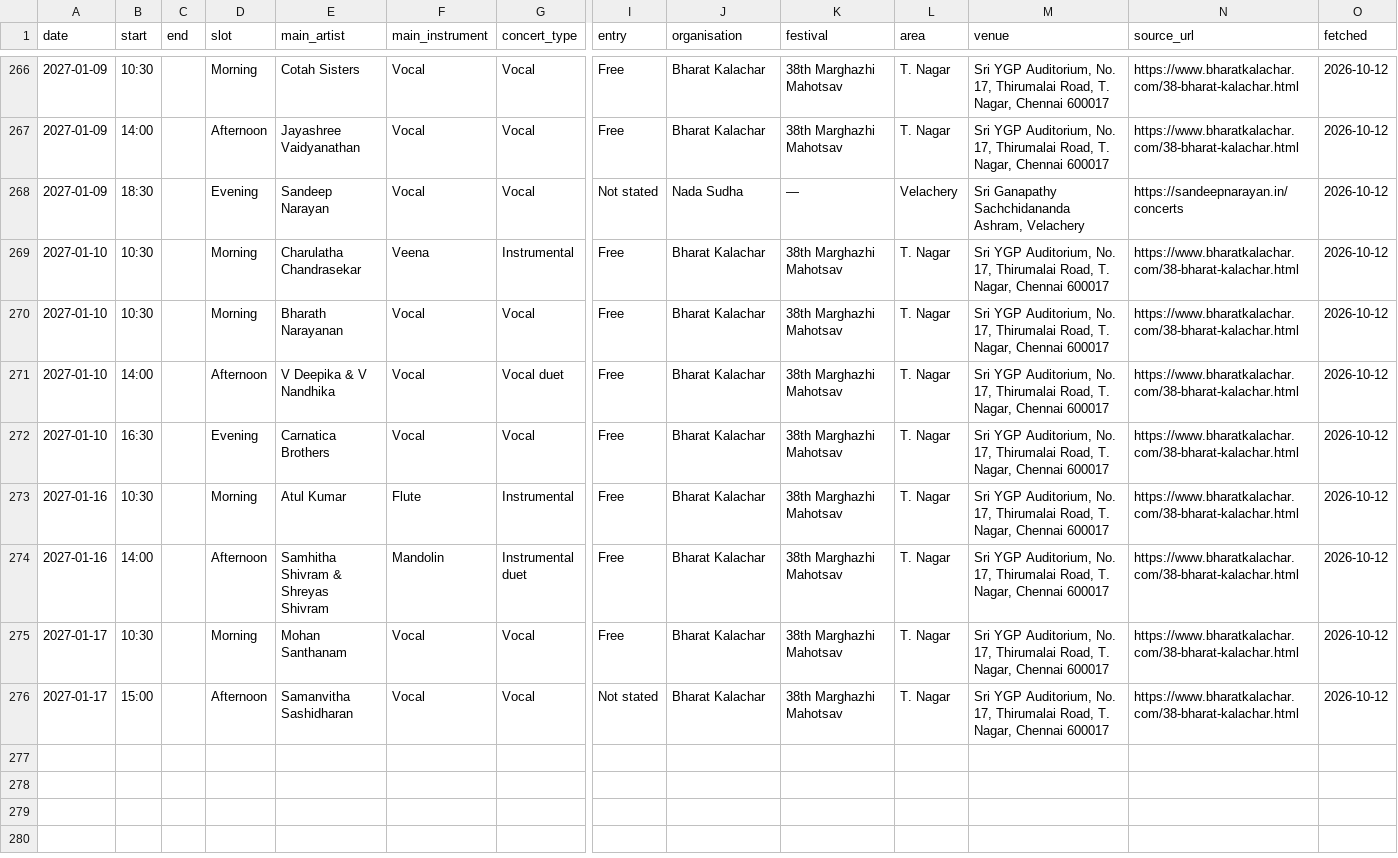
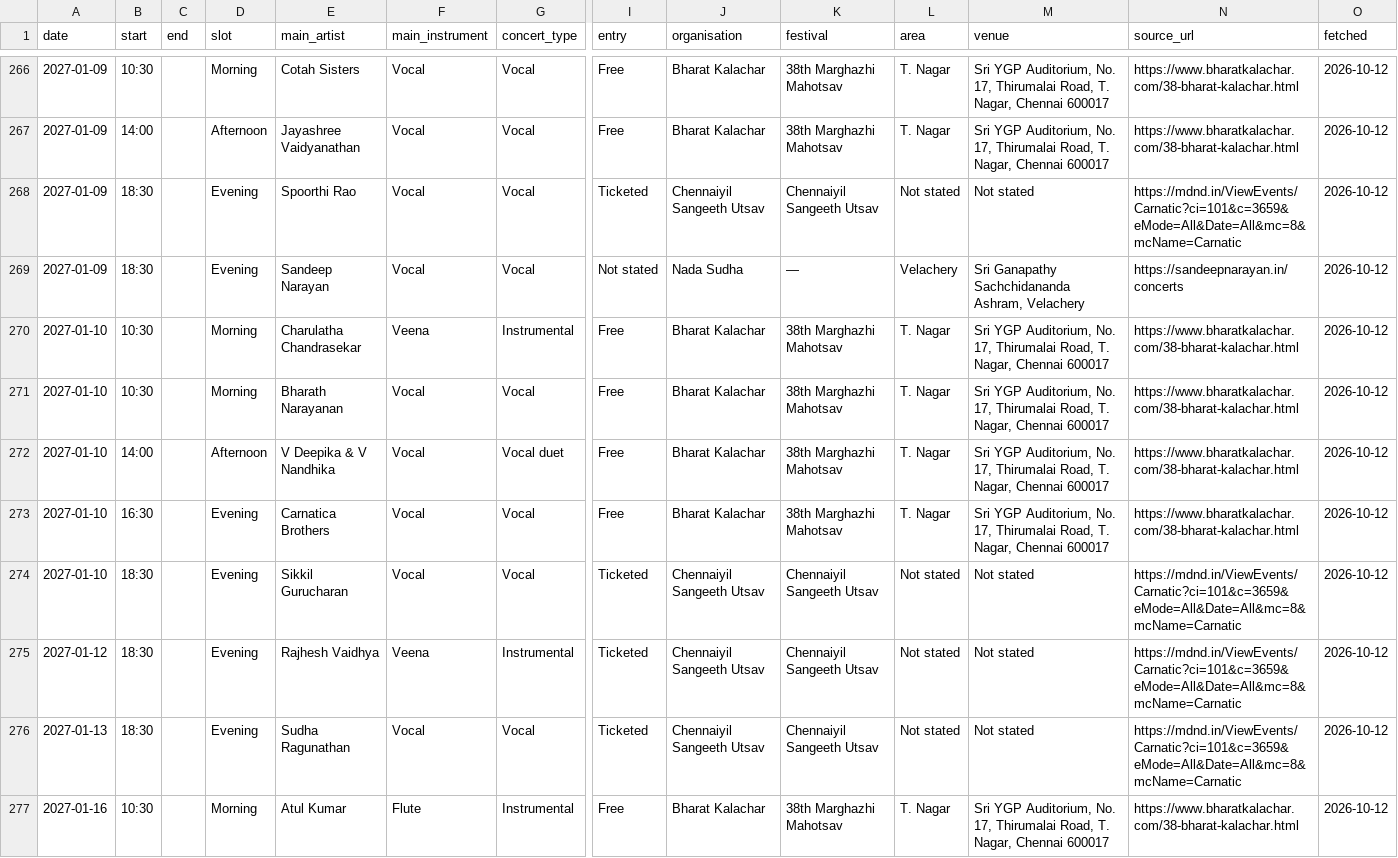
Before and after one commit to sunithi2000-lab/kutcheri, a CSV file: data/concerts.csv, drawn as a sheet; only a part is shown, gaps mark what is left out; the shorter side is filled out with more unchanged rows; rows hold the shown columns only; the diff names each change by its address in the sheet, - before the commit and + after, or states it on an @@ line.

```diff
--- a/data/concerts.csv
+++ b/data/concerts.csv
+row 268: 2027-01-09 | 18:30 |  | Evening | Spoorthi Rao | Vocal | Vocal | Ticketed | Chennaiyil Sangeeth Utsav | Chennaiyil Sangeeth Utsav | Not stated | Not stated | https://mdnd.in/ViewEvents/Carnatic?ci=101&c=3659&eMode=All&Date=All&mc=8&mcName=Carnatic | 2026-10-12
+row 274: 2027-01-10 | 18:30 |  | Evening | Sikkil Gurucharan | Vocal | Vocal | Ticketed | Chennaiyil Sangeeth Utsav | Chennaiyil Sangeeth Utsav | Not stated | Not stated | https://mdnd.in/ViewEvents/Carnatic?ci=101&c=3659&eMode=All&Date=All&mc=8&mcName=Carnatic | 2026-10-12
+row 275: 2027-01-12 | 18:30 |  | Evening | Rajhesh Vaidhya | Veena | Instrumental | Ticketed | Chennaiyil Sangeeth Utsav | Chennaiyil Sangeeth Utsav | Not stated | Not stated | https://mdnd.in/ViewEvents/Carnatic?ci=101&c=3659&eMode=All&Date=All&mc=8&mcName=Carnatic | 2026-10-12
+row 276: 2027-01-13 | 18:30 |  | Evening | Sudha Ragunathan | Vocal | Vocal | Ticketed | Chennaiyil Sangeeth Utsav | Chennaiyil Sangeeth Utsav | Not stated | Not stated | https://mdnd.in/ViewEvents/Carnatic?ci=101&c=3659&eMode=All&Date=All&mc=8&mcName=Carnatic | 2026-10-12
```
Also changed, not shown: 7 other files.
